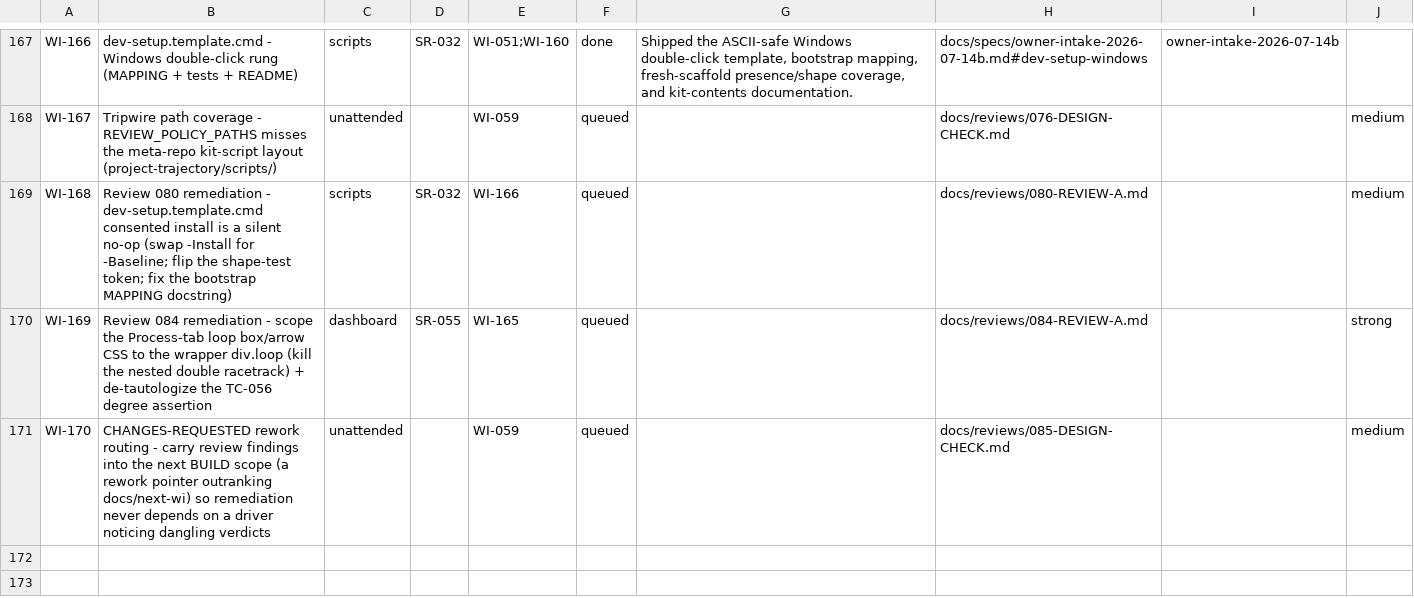
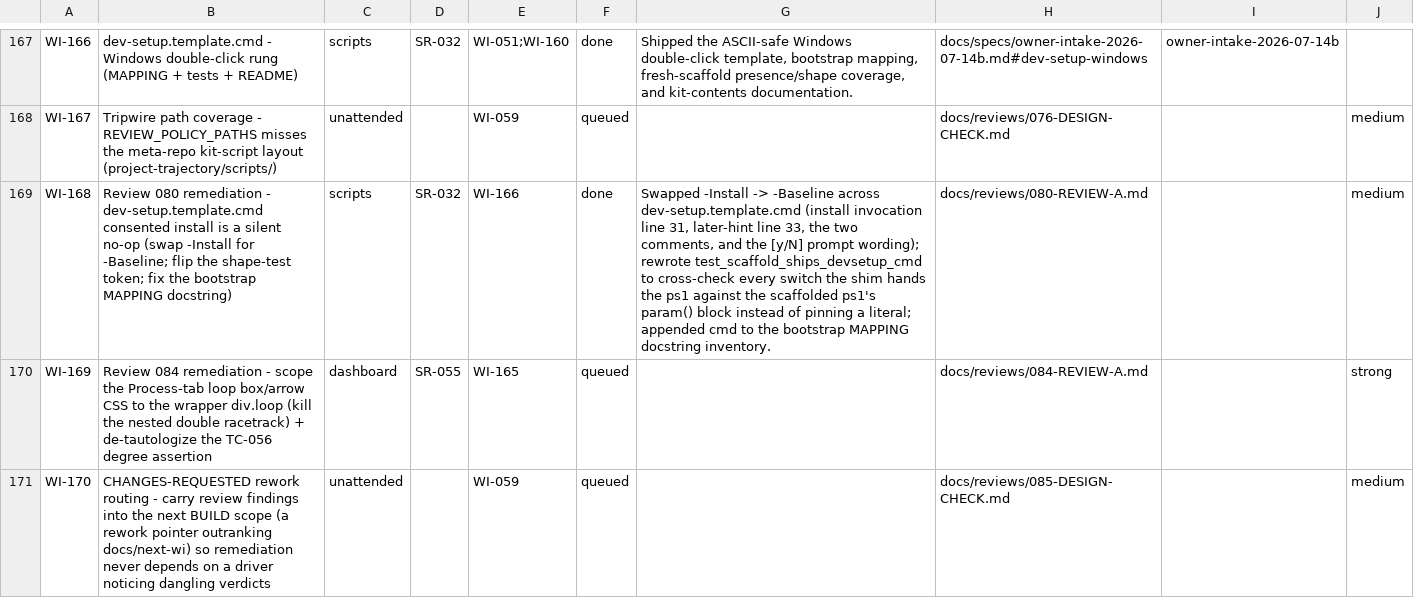
Before and after one commit to diytechy/ai-template, a CSV file: docs/requirements/work-items.csv, drawn as a sheet; only a part is shown, gaps mark what is left out; the diff names each change by its address in the sheet, - before the commit and + after, or states it on an @@ line.

```diff
--- a/docs/requirements/work-items.csv
+++ b/docs/requirements/work-items.csv
-F169: queued
+F169: done
-G169: (empty)
+G169: Swapped -Install -> -Baseline across dev-setup.template.cmd (install invocation line 31, later-hint line 33, the two comments, and the [y/N] prompt wording); rewrote test_scaffold_ships_devsetup_cmd to cross-check every switch the shim hands the ps1 against the scaffolded ps1's param() block instead of pinning a literal; appended cmd to the bootstrap MAPPING docstring inventory.
```
Also changed, not shown: 7 other files.
